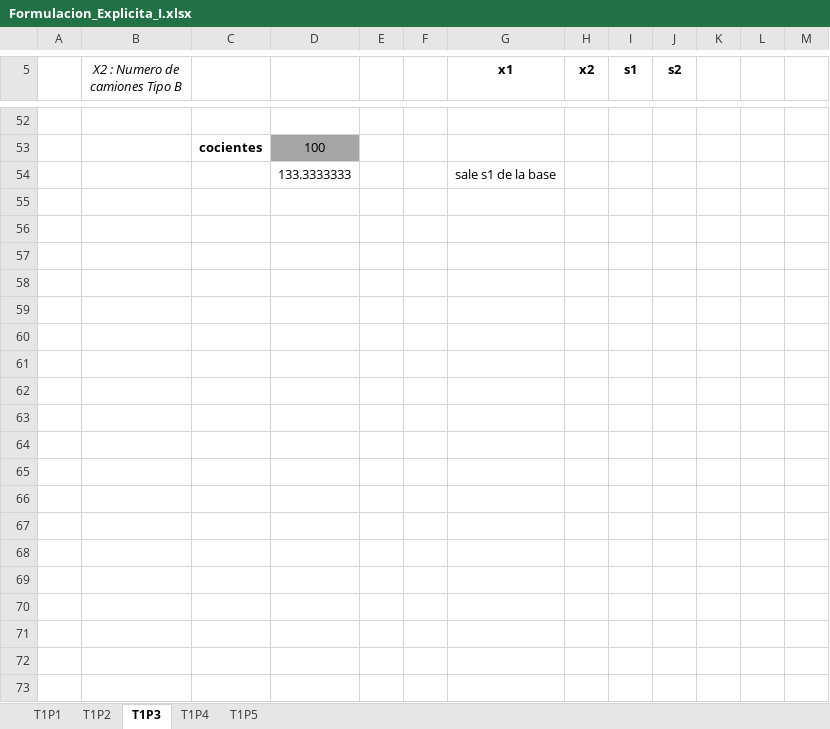
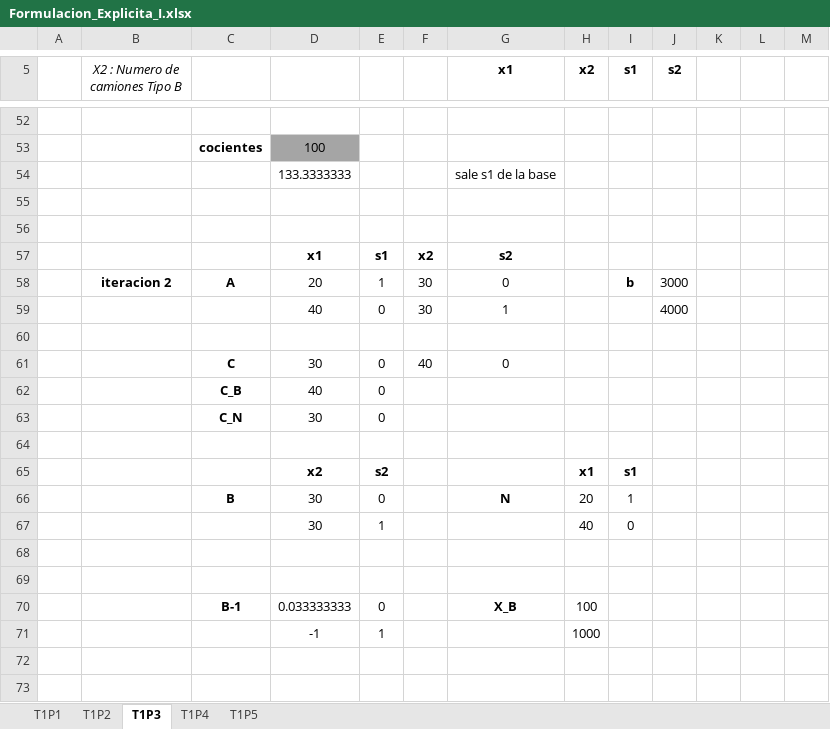
Before and after one commit to willandru/OPTIMIZACION_LINEAL, an Excel workbook: CORTE I/Formulacion_Explicita_I/Formulacion_Explicita_I.xlsx, sheet T1P3, drawn as a sheet; only a part is shown, gaps mark what is left out; values as stored, in another font and other column widths than the file's, no borders; the diff covers the shown part only; the diff names each change by its address in the sheet, - before the commit and + after, or states it on an @@ line.

```diff
--- a/CORTE I/Formulacion_Explicita_I/Formulacion_Explicita_I.xlsx (sheet T1P3)
+++ b/CORTE I/Formulacion_Explicita_I/Formulacion_Explicita_I.xlsx (sheet T1P3)
+row 55: (empty)
+row 56: (empty)
+row 57:  |  |  | x1 | s1 | x2 | s2
+row 58:  | iteracion 2 | A | 20 | 1 | 30 | 0 |  | b | 3000
+row 59:  |  |  | 40 | 0 | 30 | 1 |  |  | 4000
+row 60: (empty)
+row 61:  |  | C | 30 | 0 | 40 | 0
+row 62:  |  | C_B | 40 | 0
+row 63:  |  | C_N | 30 | 0
+row 64: (empty)
+row 65:  |  |  | x2 | s2 |  |  | x1 | s1
+row 66:  |  | B | 30 | 0 |  | N | 20 | 1
+row 67:  |  |  | 30 | 1 |  |  | 40 | 0
+row 68: (empty)
+row 69: (empty)
+row 70:  |  | B-1 | 0.033333333 | 0 |  | X_B | 100
+row 71:  |  |  | -1 | 1 |  |  | 1000
+row 72: (empty)
+row 73: (empty)
```
Also changed, not shown: 46 added rows elsewhere in this sheet, sheet T1P4, formulas that keep their value, 1 other file.
